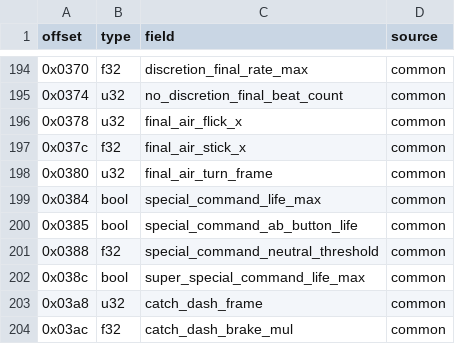
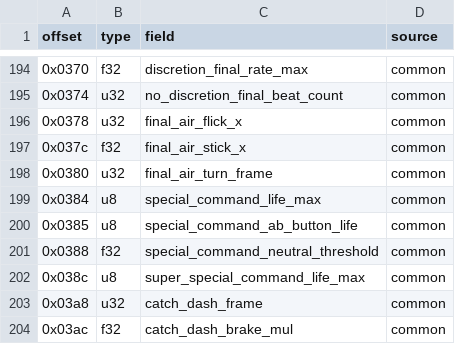
Before and after one commit to PropaSmike/clone_pack_workbench, a TSV file: docs/fighter_common_copies_13.0.4.tsv, drawn as a sheet; only a part is shown, gaps mark what is left out.

```diff
--- a/docs/fighter_common_copies_13.0.4.tsv
+++ b/docs/fighter_common_copies_13.0.4.tsv
@@ -198,6 +198,6 @@ offset	type	field	source
 0x0380	u32	final_air_turn_frame	common
-0x0384	bool	special_command_life_max	common
-0x0385	bool	special_command_ab_button_life	common
+0x0384	u8	special_command_life_max	common
+0x0385	u8	special_command_ab_button_life	common
 0x0388	f32	special_command_neutral_threshold	common
-0x038c	bool	super_special_command_life_max	common
+0x038c	u8	super_special_command_life_max	common
 0x03a8	u32	catch_dash_frame	common
```
Also changed, not shown: 10 other files.
